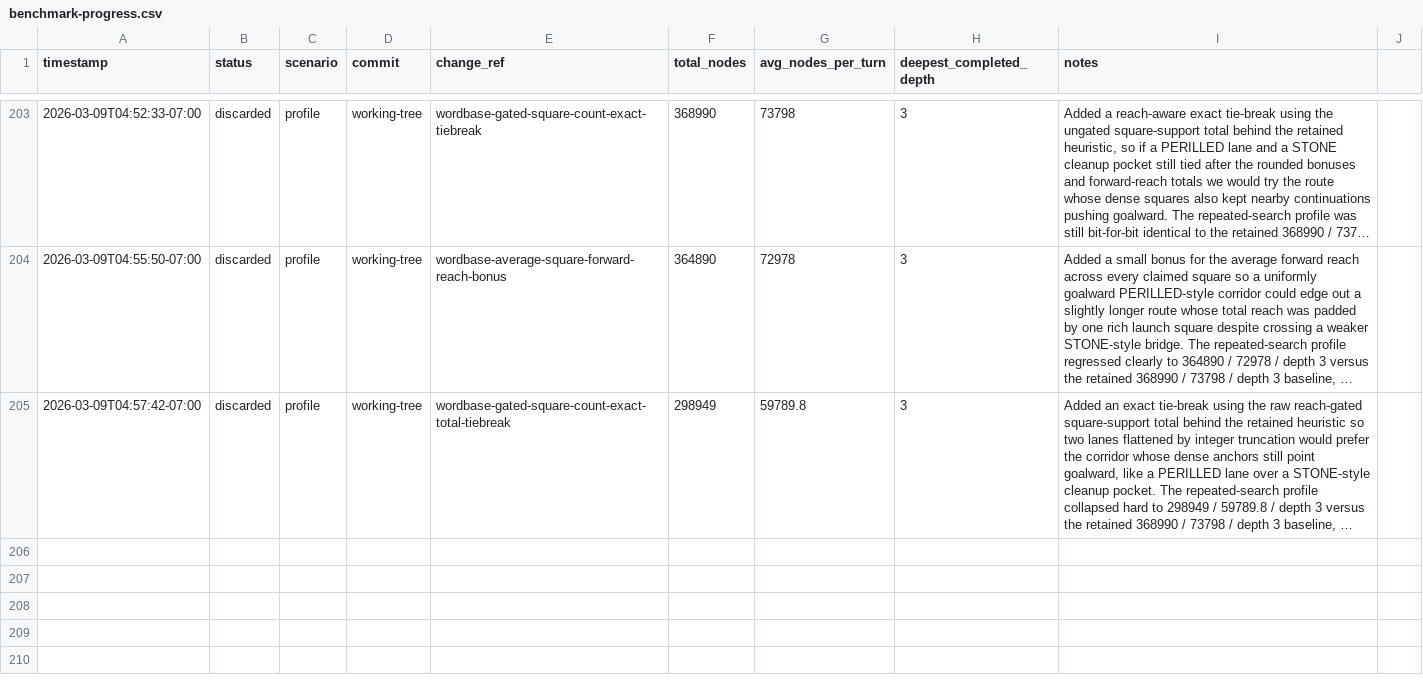
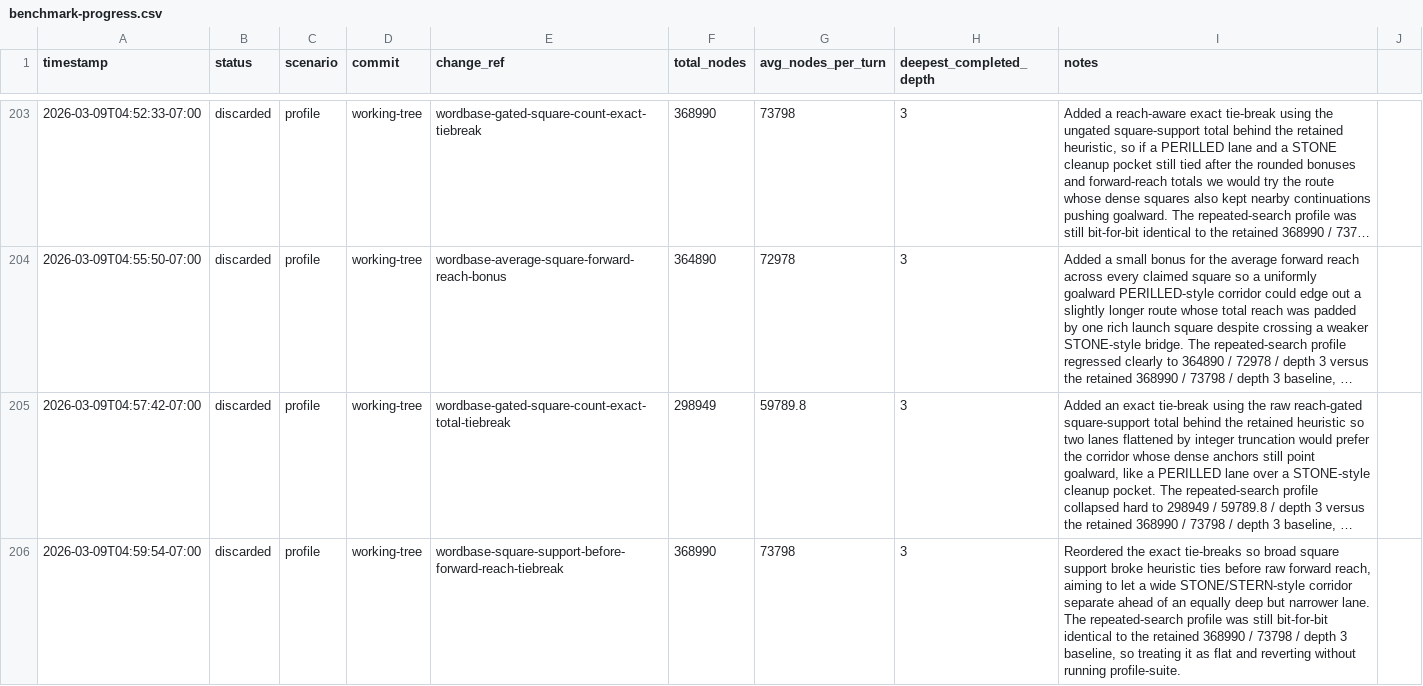
Before and after one commit to scottmsilver/wordbase-player, a CSV file: logs/agent-loop/worker-3/benchmark-progress.csv, drawn as a sheet; only a part is shown, gaps mark what is left out; long unchanged cells end in …; the diff names each change by its address in the sheet, - before the commit and + after, or states it on an @@ line.

```diff
--- a/logs/agent-loop/worker-3/benchmark-progress.csv
+++ b/logs/agent-loop/worker-3/benchmark-progress.csv
+row 206: 2026-03-09T04:59:54-07:00 | discarded | profile | working-tree | wordbase-square-support-before-forward-reach-tiebreak | 368990 | 73798 | 3 | Reordered the exact tie-breaks so broad square support broke heuristic ties before raw forward reach, aiming to let a wide STONE/STERN-style corridor separate ahead of an equally deep but narrower lane. The repeated-search profile was still bit-for-bit identical to the retained 368990 / 73798 / depth 3 baseline, so treating it as flat and reverting without running profile-suite.
```
